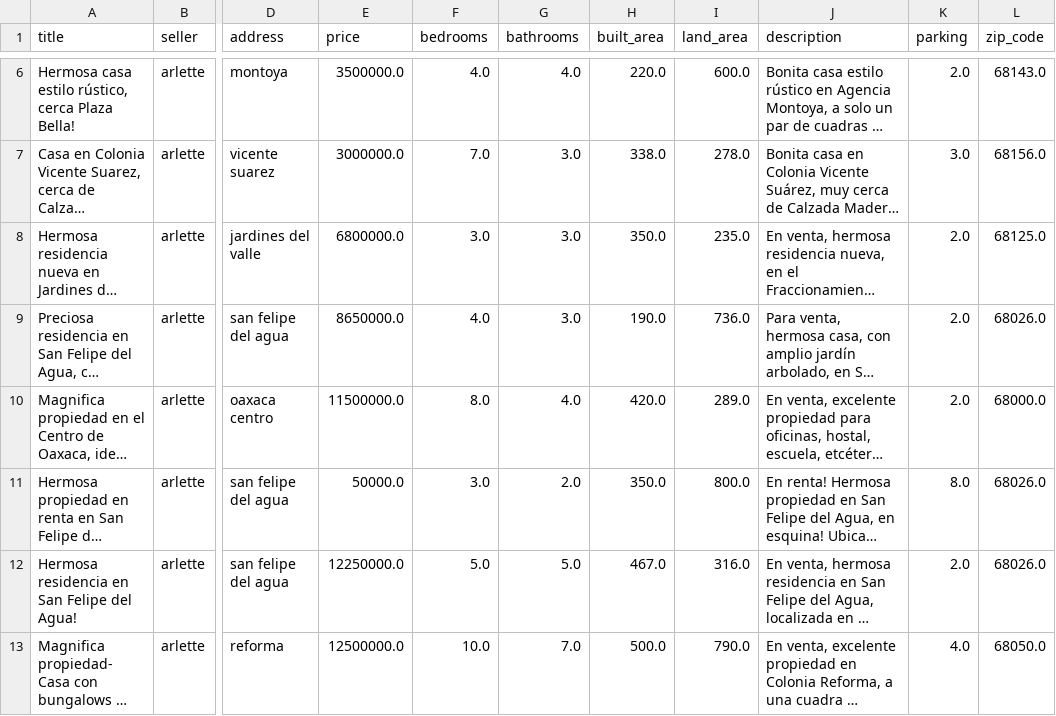
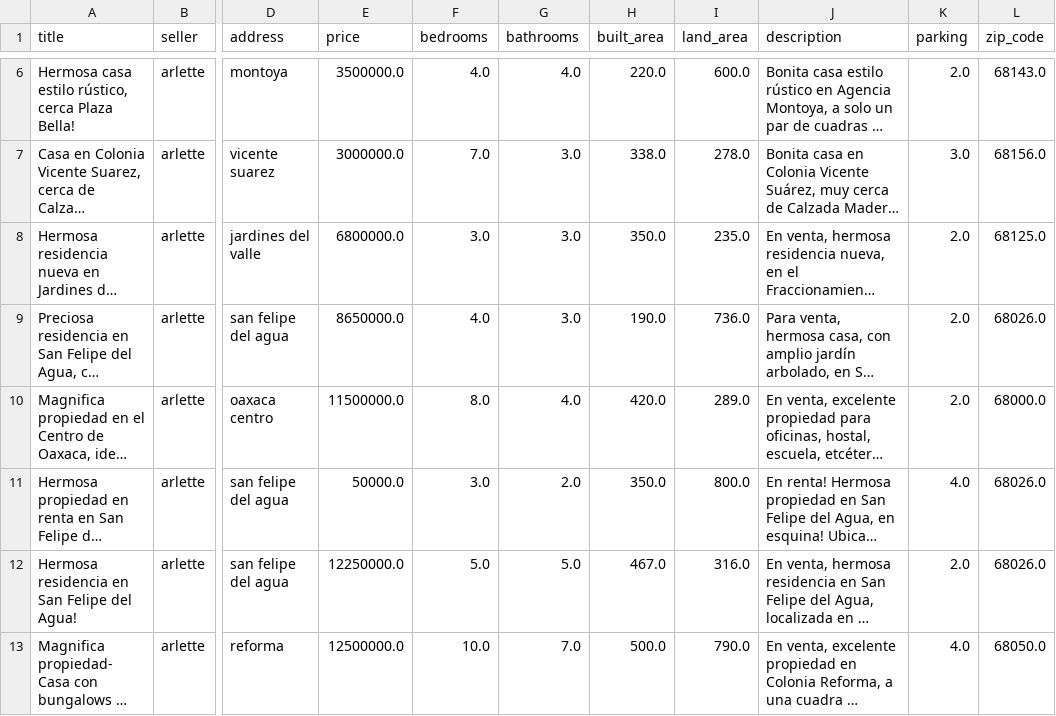
Before and after one commit to MarioRoFe/Prediccion-precios-inmobiliaria, a CSV file: datos_limpios/datos_arlette.csv, drawn as a sheet; only a part is shown, gaps mark what is left out; long unchanged cells end in …; the diff names each change by its address in the sheet, - before the commit and + after, or states it on an @@ line.

```diff
--- a/datos_limpios/datos_arlette.csv
+++ b/datos_limpios/datos_arlette.csv
-K11 (parking): 8.0
+K11 (parking): 4.0
```
Also changed, not shown: datos_limpios/datos_lamudi.csv, datos_limpios/datos_nocnok.csv, 7 other files.
